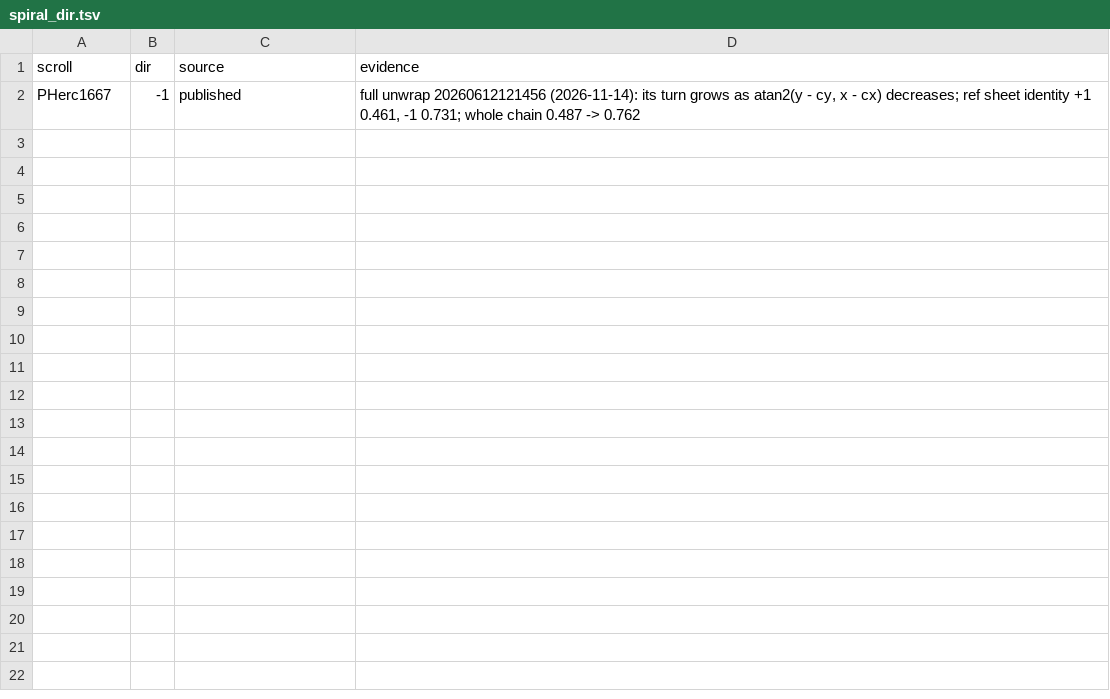
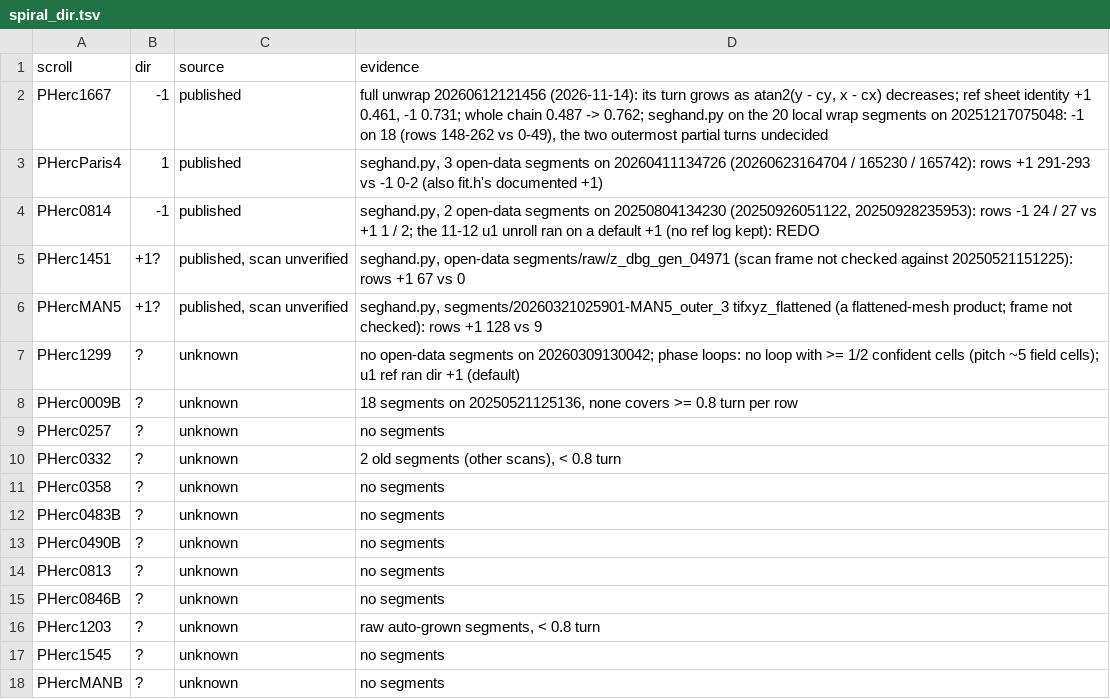
Before and after one commit to SuperOptimizer/ufsm, a TSV file: scripts/unroll/spiral_dir.tsv, drawn as a sheet.

```diff
--- a/scripts/unroll/spiral_dir.tsv
+++ b/scripts/unroll/spiral_dir.tsv
@@ -1,2 +1,18 @@
 scroll	dir	source	evidence
-PHerc1667	-1	published	full unwrap 20260612121456 (2026-11-14): its turn grows as atan2(y - cy, x - cx) decreases; ref sheet identity +1 0.461, -1 0.731; whole chain 0.487 -> 0.762
+PHerc1667	-1	published	full unwrap 20260612121456 (2026-11-14): its turn grows as atan2(y - cy, x - cx) decreases; ref sheet identity +1 0.461, -1 0.731; whole chain 0.487 -> 0.762; seghand.py on the 20 local wrap segments on 20251217075048: -1 on 18 (rows 148-262 vs 0-49), the two outermost partial turns undecided
+PHercParis4	1	published	seghand.py, 3 open-data segments on 20260411134726 (20260623164704 / 165230 / 165742): rows +1 291-293 vs -1 0-2 (also fit.h's documented +1)
+PHerc0814	-1	published	seghand.py, 2 open-data segments on 20250804134230 (20250926051122, 20250928235953): rows -1 24 / 27 vs +1 1 / 2; the 11-12 u1 unroll ran on a default +1 (no ref log kept): REDO
+PHerc1451	+1?	published, scan unverified	seghand.py, open-data segments/raw/z_dbg_gen_04971 (scan frame not checked against 20250521151225): rows +1 67 vs 0
+PHercMAN5	+1?	published, scan unverified	seghand.py, segments/20260321025901-MAN5_outer_3 tifxyz_flattened (a flattened-mesh product; frame not checked): rows +1 128 vs 9
+PHerc1299	?	unknown	no open-data segments on 20260309130042; phase loops: no loop with >= 1/2 confident cells (pitch ~5 field cells); u1 ref ran dir +1 (default)
+PHerc0009B	?	unknown	18 segments on 20250521125136, none covers >= 0.8 turn per row
+PHerc0257	?	unknown	no segments
+PHerc0332	?	unknown	2 old segments (other scans), < 0.8 turn
+PHerc0358	?	unknown	no segments
+PHerc0483B	?	unknown	no segments
+PHerc0490B	?	unknown	no segments
+PHerc0813	?	unknown	no segments
+PHerc0846B	?	unknown	no segments
+PHerc1203	?	unknown	raw auto-grown segments, < 0.8 turn
+PHerc1545	?	unknown	no segments
+PHercMANB	?	unknown	no segments
```
Also changed, not shown: 3 other files.
